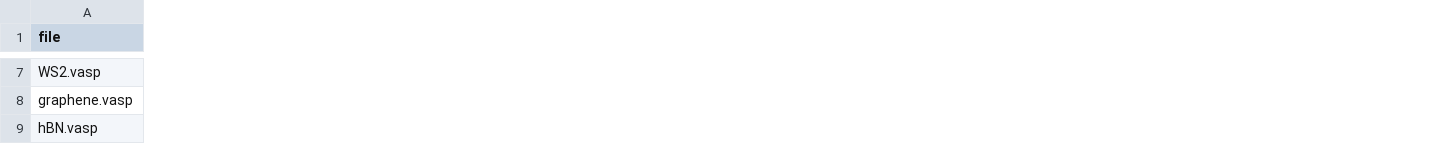
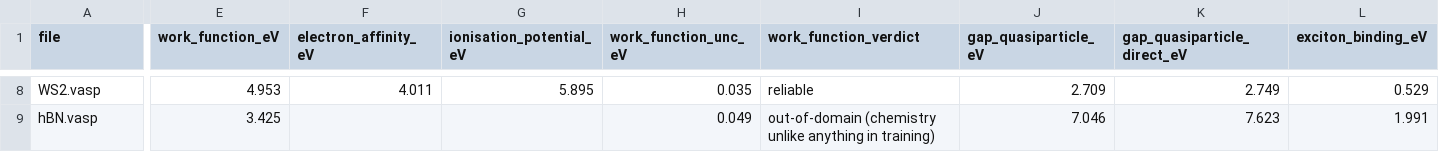
Before and after one commit to ac1esan/nanomat-ai, a CSV file: examples/expected_results.csv, drawn as a sheet; only a part is shown, gaps mark what is left out; removed rows and columns are numbered as before the commit, all else as after; rows hold the shown columns only; the diff covers the shown part only; the diff names each change by its address in the sheet, - before the commit and + after, or states it on an @@ line.

Commit message:
Ship the ensemble trained with metastable and 2DMatPedia data: MAE 0.249 -> 0.225
Against a control from the same GPU session, paired on identical structures:
stable test 0.249 -> 0.225 (95% -0.039..-0.011), held-out metastable
Alexandria 0.500 -> 0.311, held-out 2DMatPedia 0.770 -> 0.437. 1H/1T
separation on C2DB rises from 0.37 to 0.65, sign right 92% of the time. The
acceptance rule was written down before the runs finished; 2DMatPedia alone
failed it. The old "metastable data hurts" came from comparing two different
test sets.

Retracts the phosphorene story. It is a training structure whose PBE gap
(0.85-0.90 eV in four databases) the model reproduced; the 1.2 eV was PBE
against an optical measurement, and latent distance flagged a sparse
neighbourhood, not an error.

Recalibrated (x4.19 for 90%), corrections and latent heads refitted - the
optical head slips 0.198 -> 0.218, a trade recorded as one - screening table
and browser data rebuilt, docs, figures and example output brought up to date.

```diff
--- a/examples/expected_results.csv
+++ b/examples/expected_results.csv
+column E (work_function_eV), rows 8-9: 4.953 | 3.425
+column F (electron_affinity_eV), row 8: 4.011
+column G (ionisation_potential_eV), row 8: 5.895
+column H (work_function_unc_eV), rows 8-9: 0.035 | 0.049
+column I (work_function_verdict), rows 8-9: reliable | out-of-domain (chemistry unlike anything in training)
+column J (gap_quasiparticle_eV), rows 8-9: 2.709 | 7.046
+column K (gap_quasiparticle_direct_eV), rows 8-9: 2.749 | 7.623
+column L (exciton_binding_eV), rows 8-9: 0.529 | 1.991
-row 8: graphene.vasp
```
Also changed, not shown: 2 added rows, 1 removed row and 37 edited cells elsewhere in this file, 14 other files.
